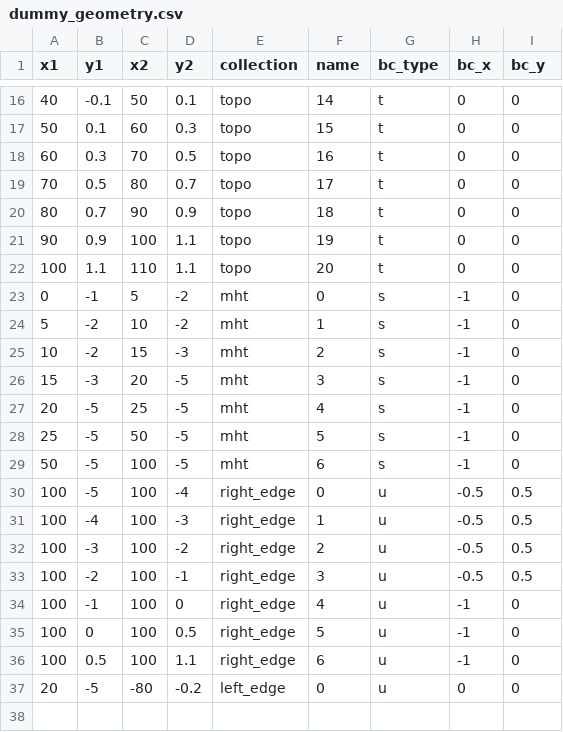
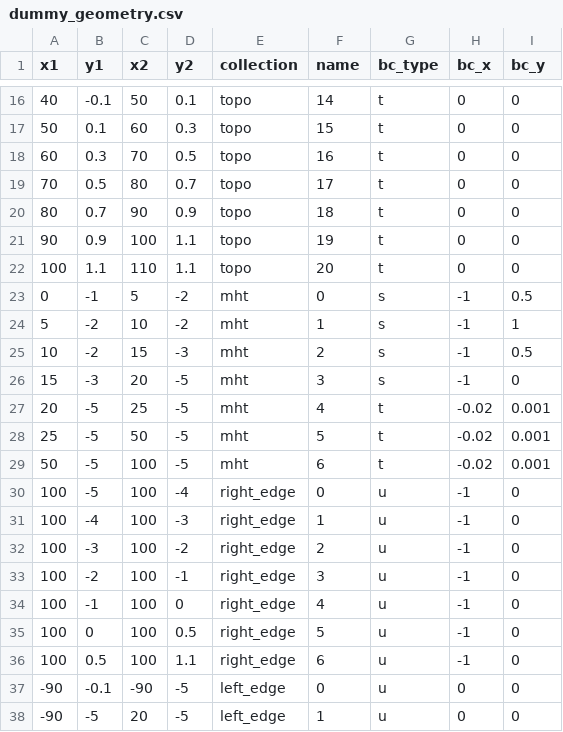
Before and after one commit to mallickrishg/bemcs, a CSV file: examples/hrf/dummy_geometry.csv, drawn as a sheet; only a part is shown, gaps mark what is left out.

```diff
--- a/examples/hrf/dummy_geometry.csv
+++ b/examples/hrf/dummy_geometry.csv
@@ -22,13 +22,13 @@
 100,1.1,110,1.1,topo,20,t,0,0
-0,-1,5,-2,mht,0,s,-1,0
-5,-2,10,-2,mht,1,s,-1,0
-10,-2,15,-3,mht,2,s,-1,0
+0,-1,5,-2,mht,0,s,-1,0.5
+5,-2,10,-2,mht,1,s,-1,1
+10,-2,15,-3,mht,2,s,-1,0.5
 15,-3,20,-5,mht,3,s,-1,0
-20,-5,25,-5,mht,4,s,-1,0
-25,-5,50,-5,mht,5,s,-1,0
-50,-5,100,-5,mht,6,s,-1,0
-100,-5,100,-4,right_edge,0,u,-0.5,0.5
-100,-4,100,-3,right_edge,1,u,-0.5,0.5
-100,-3,100,-2,right_edge,2,u,-0.5,0.5
-100,-2,100,-1,right_edge,3,u,-0.5,0.5
+20,-5,25,-5,mht,4,t,-0.02,0.001
+25,-5,50,-5,mht,5,t,-0.02,0.001
+50,-5,100,-5,mht,6,t,-0.02,0.001
+100,-5,100,-4,right_edge,0,u,-1,0
+100,-4,100,-3,right_edge,1,u,-1,0
+100,-3,100,-2,right_edge,2,u,-1,0
+100,-2,100,-1,right_edge,3,u,-1,0
 100,-1,100,0,right_edge,4,u,-1,0
@@ -36,2 +36,3 @@
 100,0.5,100,1.1,right_edge,6,u,-1,0
-20,-5,-80,-0.2,left_edge,0,u,0,0
+-90,-0.1,-90,-5,left_edge,0,u,0,0
+-90,-5,20,-5,left_edge,1,u,0,0
```
Also changed, not shown: 1 other file.
